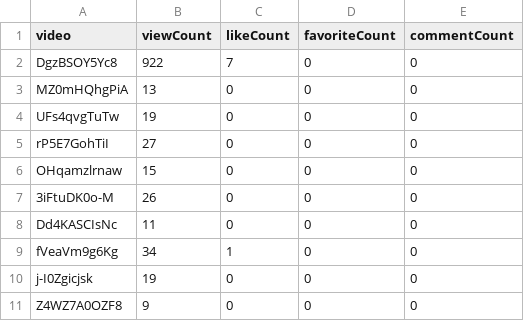
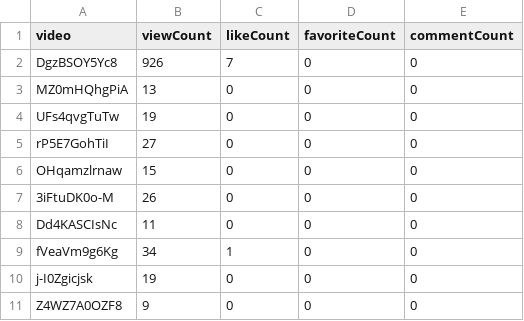
Before and after one commit to opencasestudies/ocs-metrics-dashboard, a TSV file: metricminer_data/youtube/youtube.tsv, drawn as a sheet.

```diff
--- a/metricminer_data/youtube/youtube.tsv
+++ b/metricminer_data/youtube/youtube.tsv
@@ -1,3 +1,3 @@
 video	viewCount	likeCount	favoriteCount	commentCount
-DgzBSOY5Yc8	922	7	0	0
+DgzBSOY5Yc8	926	7	0	0
 MZ0mHQhgPiA	13	0	0	0
```
